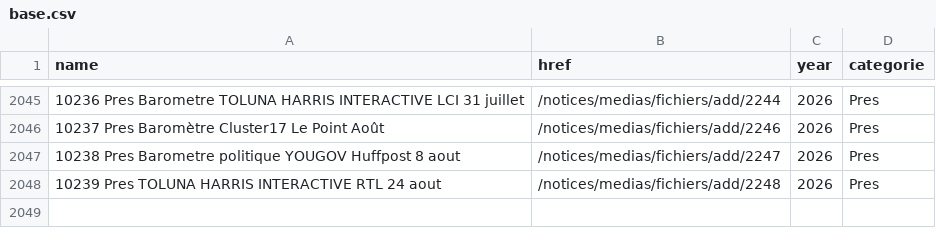
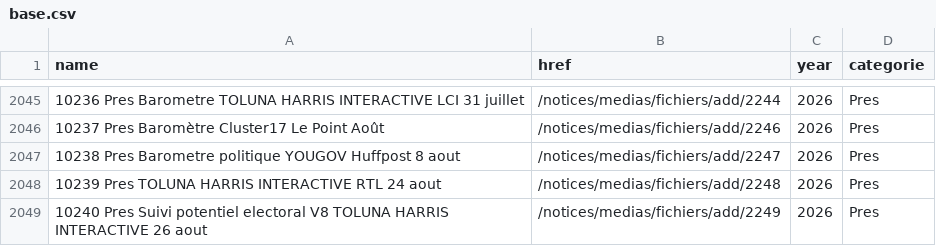
Before and after one commit to MieuxVoter/sondages-commission-index, a CSV file: base.csv, drawn as a sheet; only a part is shown, gaps mark what is left out; the diff names each change by its address in the sheet, - before the commit and + after, or states it on an @@ line.

```diff
--- a/base.csv
+++ b/base.csv
+row 2049: 10240 Pres Suivi potentiel electoral V8 TOLUNA HARRIS INTERACTIVE 26 aout | /notices/medias/fichiers/add/2249 | 2026 | Pres
```
Also changed, not shown: files.csv, notices_catalog.csv, 1 other file.
